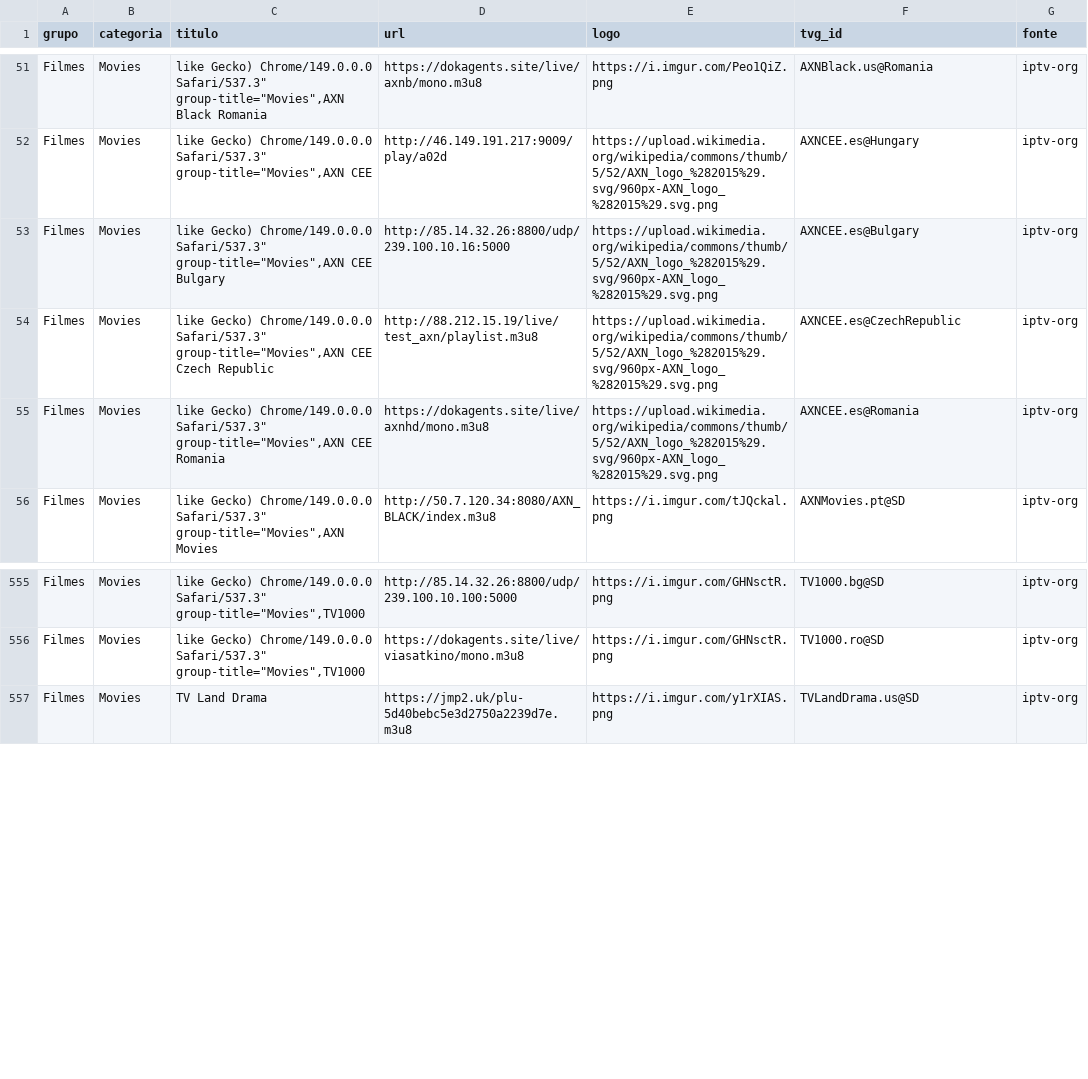
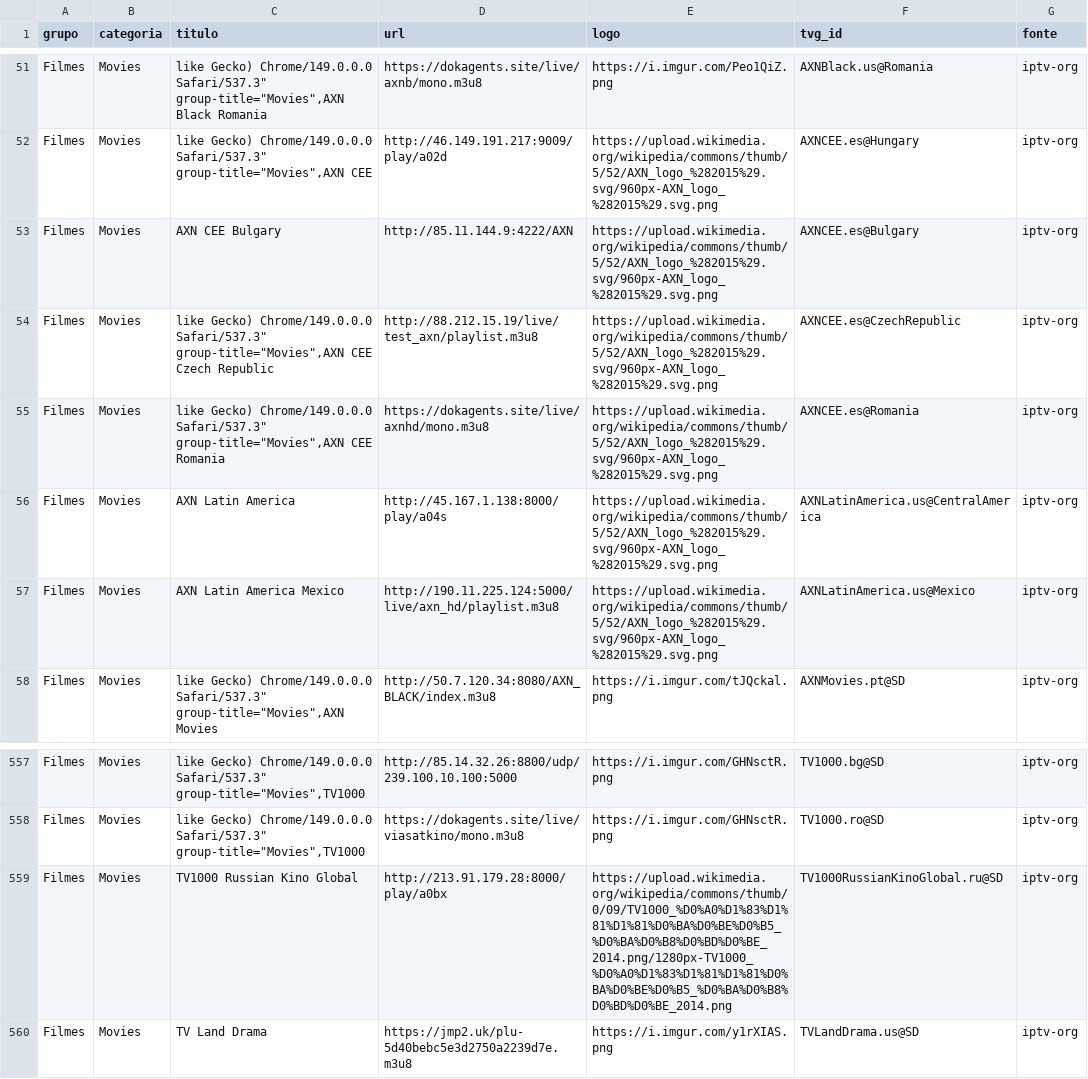
Before and after one commit to kaykewf13/animeout, a CSV file: sources/iptv_org_vod.csv, drawn as a sheet; only a part is shown, gaps mark what is left out.

Commit message:
auto update live + stable VOD

```diff
--- a/sources/iptv_org_vod.csv
+++ b/sources/iptv_org_vod.csv
@@ -52,5 +52,7 @@ Filmes,Movies,"like Gecko) Chrome/149.0.0.0 Safari/537.3"" group-title=""Movies"
 Filmes,Movies,"like Gecko) Chrome/149.0.0.0 Safari/537.3"" group-title=""Movies"",AXN CEE",http://46.149.191.217:9009/play/a02d,https://upload.wikimedia.org/wikipedia/commons/thumb/5/52/AXN_logo_%282015%29.svg/960px-AXN_logo_%282015%29.svg.png,AXNCEE.es@Hungary,iptv-org
-Filmes,Movies,"like Gecko) Chrome/149.0.0.0 Safari/537.3"" group-title=""Movies"",AXN CEE Bulgary",http://85.14.32.26:8800/udp/239.100.10.16:5000,https://upload.wikimedia.org/wikipedia/commons/thumb/5/52/AXN_logo_%282015%29.svg/960px-AXN_logo_%282015%29.svg.png,AXNCEE.es@Bulgary,iptv-org
+Filmes,Movies,AXN CEE Bulgary,http://85.11.144.9:4222/AXN,https://upload.wikimedia.org/wikipedia/commons/thumb/5/52/AXN_logo_%282015%29.svg/960px-AXN_logo_%282015%29.svg.png,AXNCEE.es@Bulgary,iptv-org
 Filmes,Movies,"like Gecko) Chrome/149.0.0.0 Safari/537.3"" group-title=""Movies"",AXN CEE Czech Republic",http://88.212.15.19/live/test_axn/playlist.m3u8,https://upload.wikimedia.org/wikipedia/commons/thumb/5/52/AXN_logo_%282015%29.svg/960px-AXN_logo_%282015%29.svg.png,AXNCEE.es@CzechRepublic,iptv-org
 Filmes,Movies,"like Gecko) Chrome/149.0.0.0 Safari/537.3"" group-title=""Movies"",AXN CEE Romania",https://dokagents.site/live/axnhd/mono.m3u8,https://upload.wikimedia.org/wikipedia/commons/thumb/5/52/AXN_logo_%282015%29.svg/960px-AXN_logo_%282015%29.svg.png,AXNCEE.es@Romania,iptv-org
+Filmes,Movies,AXN Latin America,http://45.167.1.138:8000/play/a04s,https://upload.wikimedia.org/wikipedia/commons/thumb/5/52/AXN_logo_%282015%29.svg/960px-AXN_logo_%282015%29.svg.png,AXNLatinAmerica.us@CentralAmerica,iptv-org
+Filmes,Movies,AXN Latin America Mexico,http://190.11.225.124:5000/live/axn_hd/playlist.m3u8,https://upload.wikimedia.org/wikipedia/commons/thumb/5/52/AXN_logo_%282015%29.svg/960px-AXN_logo_%282015%29.svg.png,AXNLatinAmerica.us@Mexico,iptv-org
 Filmes,Movies,"like Gecko) Chrome/149.0.0.0 Safari/537.3"" group-title=""Movies"",AXN Movies",http://50.7.120.34:8080/AXN_BLACK/index.m3u8,https://i.imgur.com/tJQckal.png,AXNMovies.pt@SD,iptv-org
@@ -556,2 +558,3 @@ Filmes,Movies,"like Gecko) Chrome/149.0.0.0 Safari/537.3"" group-title=""Movies"
 Filmes,Movies,"like Gecko) Chrome/149.0.0.0 Safari/537.3"" group-title=""Movies"",TV1000",https://dokagents.site/live/viasatkino/mono.m3u8,https://i.imgur.com/GHNsctR.png,TV1000.ro@SD,iptv-org
+Filmes,Movies,TV1000 Russian Kino Global,http://213.91.179.28:8000/play/a0bx,https://upload.wikimedia.org/wikipedia/commons/thumb/0/09/TV1000_%D0%A0%D1%83%D1%81%D1%81%D0%BA%D0%BE%D0%B5_%D0%BA%D0%B8%D0%BD%D0%BE_2014.png/1280px-TV1000_%D0%A0%D1%83%D1%81%D1%81%D0%BA%D0%BE%D0%B5_%D0%BA%D0%B8%D0%BD%D0%BE_2014.png,TV1000RussianKinoGlobal.ru@SD,iptv-org
 Filmes,Movies,TV Land Drama,https://jmp2.uk/plu-5d40bebc5e3d2750a2239d7e.m3u8,https://i.imgur.com/y1rXIAS.png,TVLandDrama.us@SD,iptv-org
```
Also changed, not shown: 2 other files.
